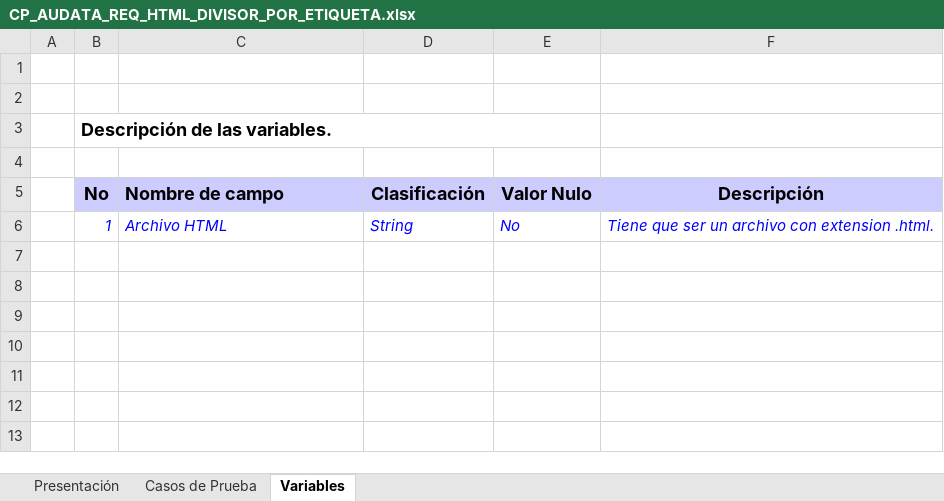
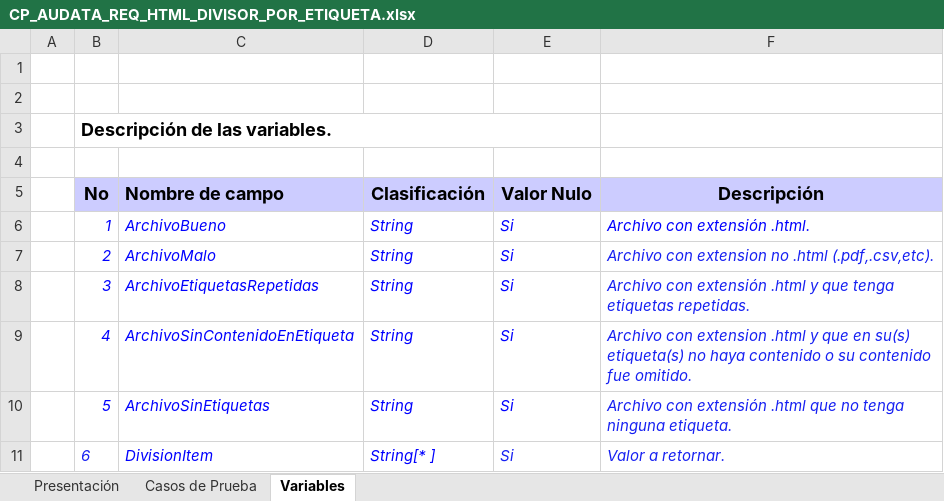
Before and after one commit to mandrade4/Documentacion-proyectoAdmin, an Excel workbook: Pruebas/DisenhoCasoPrueba/CP-Audata-Text-HTML/CP_AUDATA_REQ_HTML_DIVISOR_POR_ETIQUETA.xlsx, sheet Variables, drawn as a sheet; values as stored, in another font and other column widths than the file's, no borders; the diff names each change by its address in the sheet, - before the commit and + after, or states it on an @@ line.

```diff
--- a/Pruebas/DisenhoCasoPrueba/CP-Audata-Text-HTML/CP_AUDATA_REQ_HTML_DIVISOR_POR_ETIQUETA.xlsx (sheet Variables)
+++ b/Pruebas/DisenhoCasoPrueba/CP-Audata-Text-HTML/CP_AUDATA_REQ_HTML_DIVISOR_POR_ETIQUETA.xlsx (sheet Variables)
-C6 (Nombre de campo): Archivo HTML
+C6 (Nombre de campo): ArchivoBueno
-E6 (Valor Nulo): No
+E6 (Valor Nulo): Si
-F6 (Descripción): Tiene que ser un archivo con extension .html.
+F6 (Descripción): Archivo con extensión .html.
+row 7:  | 2 | ArchivoMalo | String | Si | Archivo con extension no .html (.pdf,.csv,etc).
+row 8:  | 3 | ArchivoEtiquetasRepetidas | String | Si | Archivo con extensión .html y que tenga etiquetas repetidas.
+row 9:  | 4 | ArchivoSinContenidoEnEtiqueta | String | Si | Archivo con extension .html y que en su(s) etiqueta(s) no haya contenido o su contenido fue omitido.
+row 10:  | 5 | ArchivoSinEtiquetas | String | Si | Archivo con extensión .html que no tenga ninguna etiqueta.
+row 11:  | 6 | DivisionItem | String[* ] | Si | Valor a retornar.
```
Also changed, not shown: sheet Casos de Prueba, sheet Presentación, charts or pictures, Pruebas/DisenhoCasoPrueba/CP-Audata-Text-HTML/CP_AUDATA_REQ_HTML_LEER_ETIQUETAS.xlsx, 8 other files.
